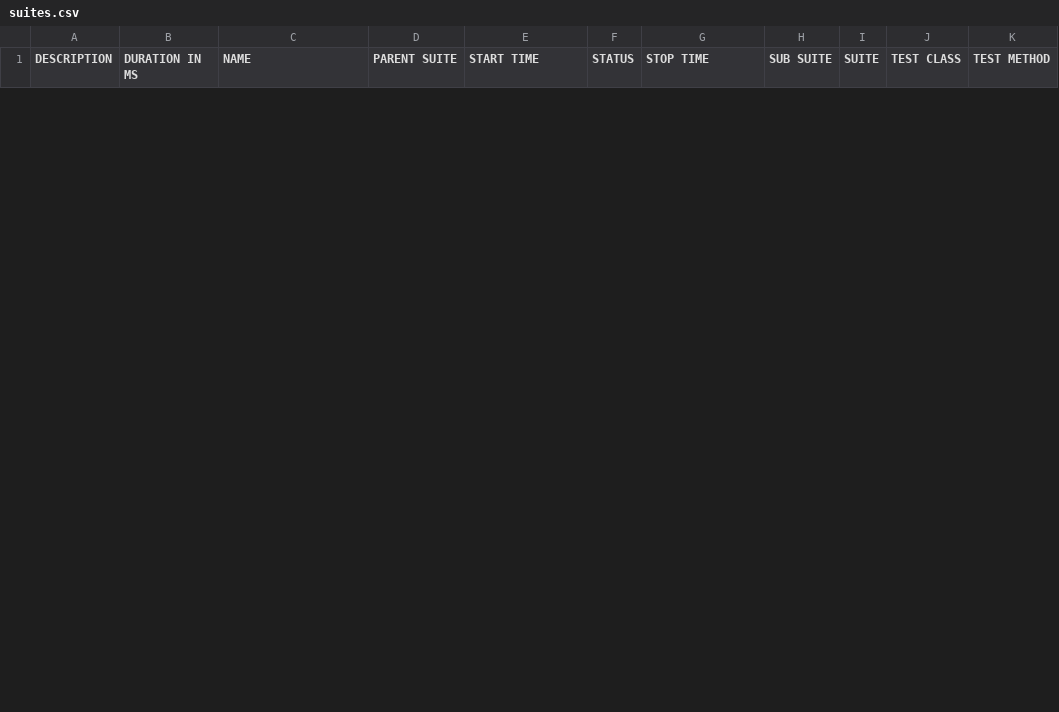
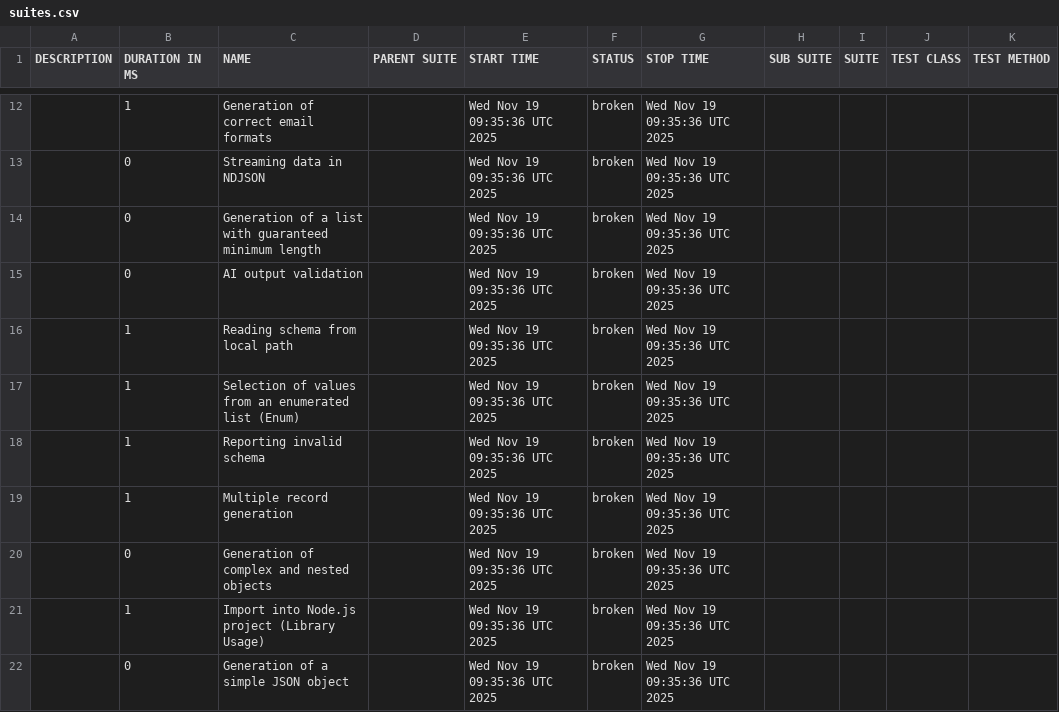
Before and after one commit to Ran-shiks/Mock-swarm, a CSV file: 7/data/suites.csv, drawn as a sheet; only a part is shown, gaps mark what is left out; the diff covers the shown part only; the diff names each change by its address in the sheet, - before the commit and + after, or states it on an @@ line.

```diff
--- a/7/data/suites.csv
+++ b/7/data/suites.csv
+row 12:  | 1 | Generation of correct email formats |  | Wed Nov 19 09:35:36 UTC 2025 | broken | Wed Nov 19 09:35:36 UTC 2025
+row 13:  | 0 | Streaming data in NDJSON |  | Wed Nov 19 09:35:36 UTC 2025 | broken | Wed Nov 19 09:35:36 UTC 2025
+row 14:  | 0 | Generation of a list with guaranteed minimum length |  | Wed Nov 19 09:35:36 UTC 2025 | broken | Wed Nov 19 09:35:36 UTC 2025
+row 15:  | 0 | AI output validation |  | Wed Nov 19 09:35:36 UTC 2025 | broken | Wed Nov 19 09:35:36 UTC 2025
+row 16:  | 1 | Reading schema from local path |  | Wed Nov 19 09:35:36 UTC 2025 | broken | Wed Nov 19 09:35:36 UTC 2025
+row 17:  | 1 | Selection of values from an enumerated list (Enum) |  | Wed Nov 19 09:35:36 UTC 2025 | broken | Wed Nov 19 09:35:36 UTC 2025
+row 18:  | 1 | Reporting invalid schema |  | Wed Nov 19 09:35:36 UTC 2025 | broken | Wed Nov 19 09:35:36 UTC 2025
+row 19:  | 1 | Multiple record generation |  | Wed Nov 19 09:35:36 UTC 2025 | broken | Wed Nov 19 09:35:36 UTC 2025
+row 20:  | 0 | Generation of complex and nested objects |  | Wed Nov 19 09:35:36 UTC 2025 | broken | Wed Nov 19 09:35:36 UTC 2025
+row 21:  | 1 | Import into Node.js project (Library Usage) |  | Wed Nov 19 09:35:36 UTC 2025 | broken | Wed Nov 19 09:35:36 UTC 2025
+row 22:  | 0 | Generation of a simple JSON object |  | Wed Nov 19 09:35:36 UTC 2025 | broken | Wed Nov 19 09:35:36 UTC 2025
```
Also changed, not shown: 10 added rows and 1 removed row elsewhere in this file, 52 other files.
